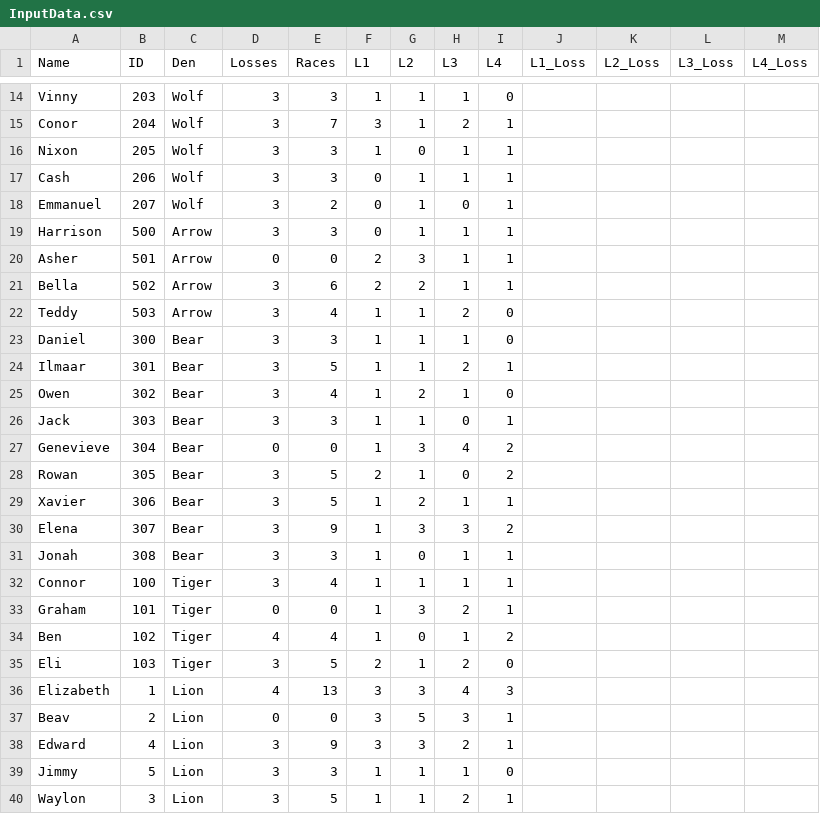
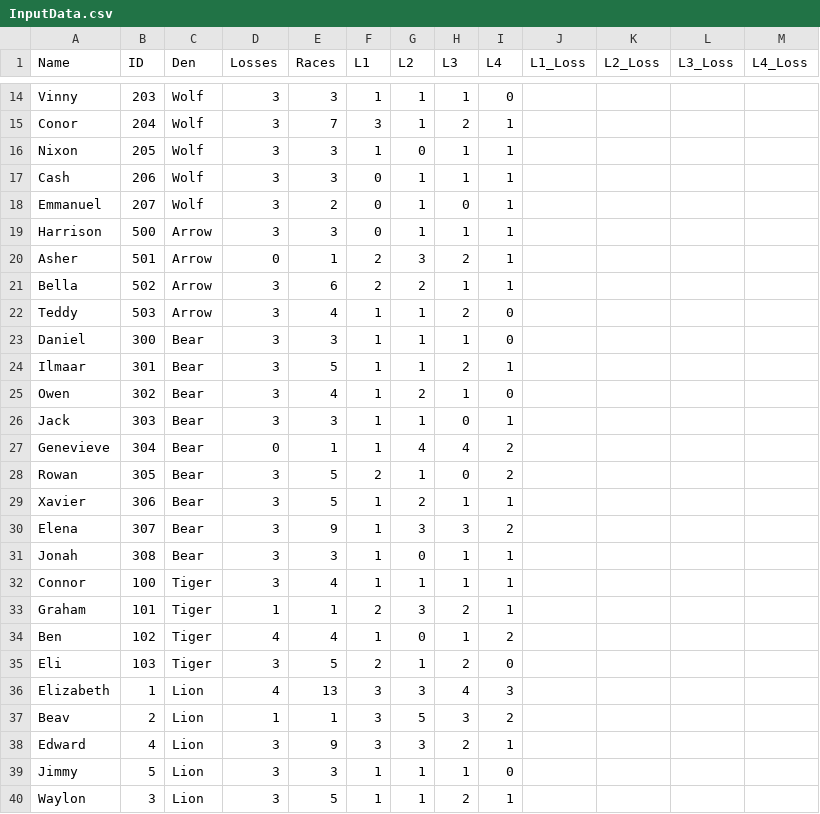
Before and after one commit to chapman178/PWDtool, a CSV file: InputData.csv, drawn as a sheet; only a part is shown, gaps mark what is left out.

Commit message:
Data updated via App

```diff
--- a/InputData.csv
+++ b/InputData.csv
@@ -19,3 +19,3 @@ Emmanuel,207,Wolf,3,2,0,1,0,1,,,,
 Harrison,500,Arrow,3,3,0,1,1,1,,,,
-Asher,501,Arrow,0,0,2,3,1,1,,,,
+Asher,501,Arrow,0,1,2,3,2,1,,,,
 Bella,502,Arrow,3,6,2,2,1,1,,,,
@@ -26,3 +26,3 @@ Owen,302,Bear,3,4,1,2,1,0,,,,
 Jack,303,Bear,3,3,1,1,0,1,,,,
-Genevieve,304,Bear,0,0,1,3,4,2,,,,
+Genevieve,304,Bear,0,1,1,4,4,2,,,,
 Rowan,305,Bear,3,5,2,1,0,2,,,,
@@ -32,3 +32,3 @@ Jonah,308,Bear,3,3,1,0,1,1,,,,
 Connor,100,Tiger,3,4,1,1,1,1,,,,
-Graham,101,Tiger,0,0,1,3,2,1,,,,
+Graham,101,Tiger,1,1,2,3,2,1,,,,
 Ben,102,Tiger,4,4,1,0,1,2,,,,
@@ -36,3 +36,3 @@ Eli,103,Tiger,3,5,2,1,2,0,,,,
 Elizabeth,1,Lion,4,13,3,3,4,3,,,,
-Beav,2,Lion,0,0,3,5,3,1,,,,
+Beav,2,Lion,1,1,3,5,3,2,,,,
 Edward,4,Lion,3,9,3,3,2,1,,,,
```
